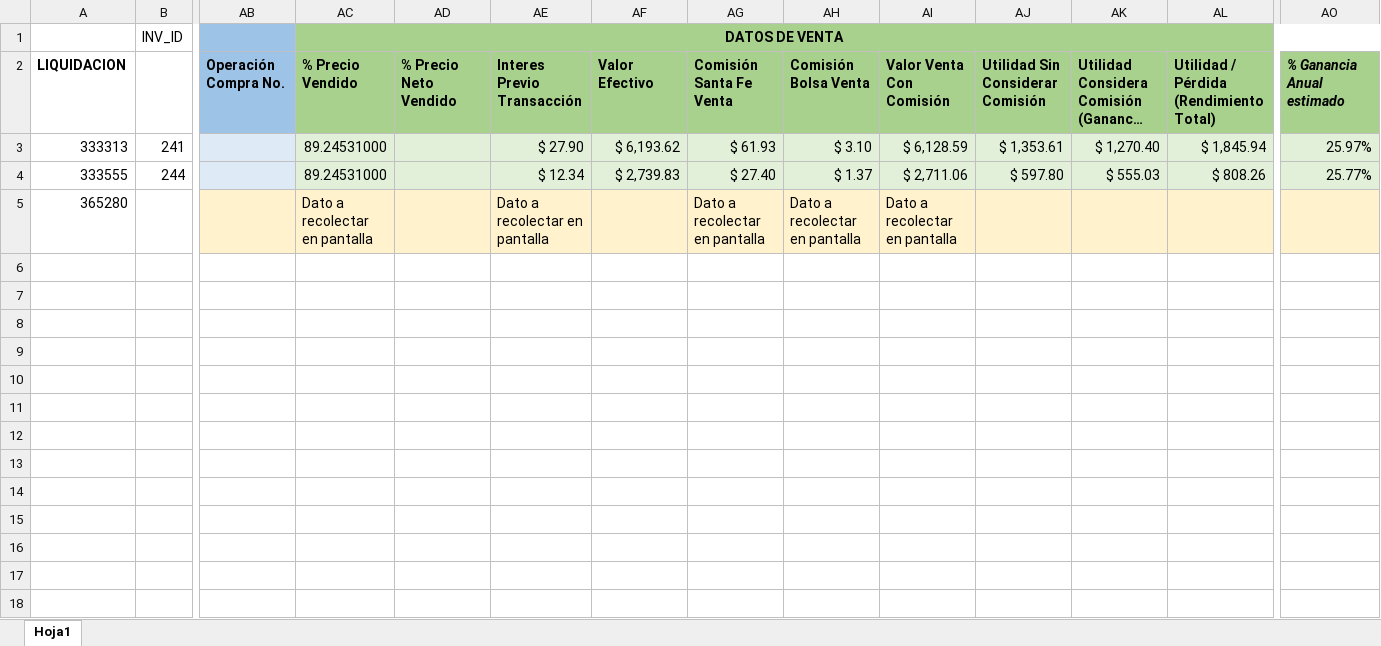
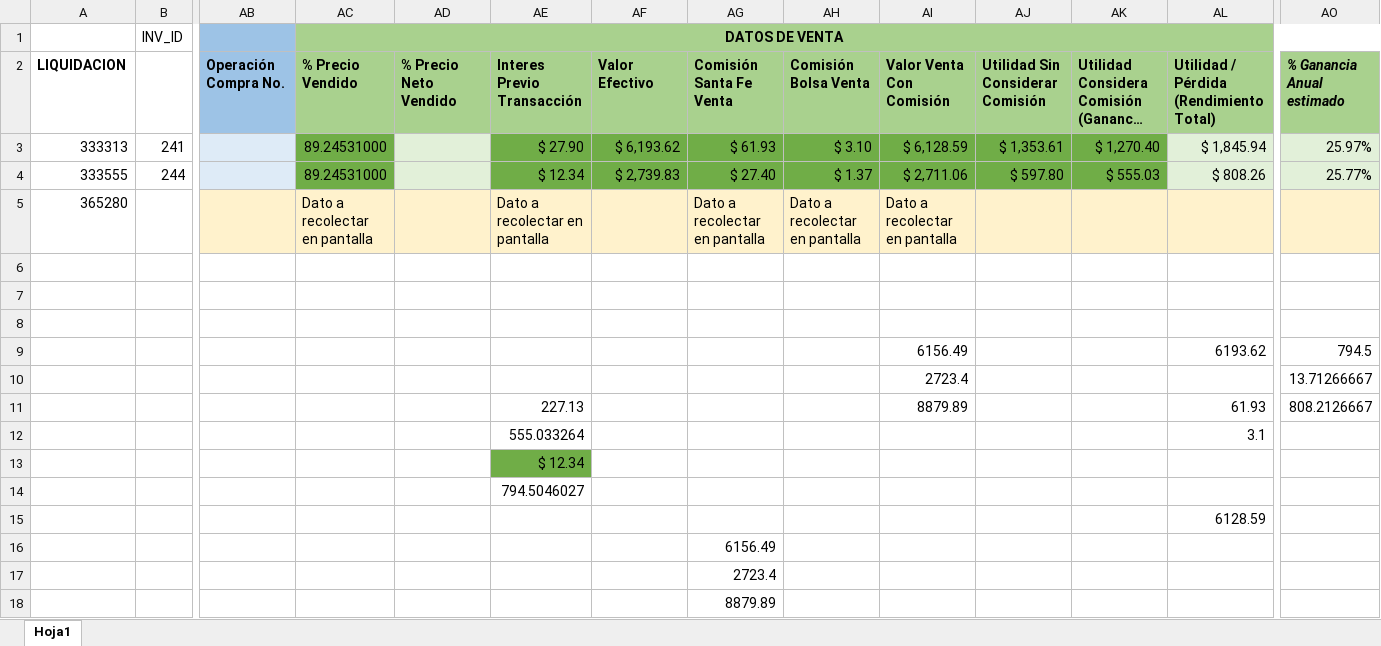
Before and after one commit to jhonorellana/SGII, an Excel workbook: documentacion/EjemploVenta.xlsx, sheet Hoja1, drawn as a sheet; only a part is shown, gaps mark what is left out; long unchanged cells end in …; values as stored, in another font and other column widths than the file's, no borders; rows hold the shown columns only; the diff names each change by its address in the sheet, - before the commit and + after, or states it on an @@ line.

Commit message:
Se corrigen calculos relacionados con la venta de inversiones de rentabilidad fija

```diff
--- a/documentacion/EjemploVenta.xlsx (sheet Hoja1)
+++ b/documentacion/EjemploVenta.xlsx (sheet Hoja1)
-AC3:AC4 fill: #E2F0D9
+AC3:AC4 fill: #70AD47
-AE3:AK4 fill: #E2F0D9
+AE3:AK4 fill: #70AD47
+row 6: (empty)
+row 7: (empty)
+row 8: (empty)
+row 9:  |  |  |  |  |  |  |  |  | 6156.49 |  |  | 6193.62 | 794.5
+row 10:  |  |  |  |  |  |  |  |  | 2723.4 |  |  |  | 13.71266667
+row 11:  |  |  |  |  | 227.13 |  |  |  | 8879.89 |  |  | 61.93 | 808.2126667
+row 12:  |  |  |  |  | 555.033264 |  |  |  |  |  |  | 3.1
+row 13:  |  |  |  |  | $ 12.34
+row 14:  |  |  |  |  | 794.5046027
+row 15:  |  |  |  |  |  |  |  |  |  |  |  | 6128.59
+row 16:  |  |  |  |  |  |  | 6156.49
+row 17:  |  |  |  |  |  |  | 2723.4
+row 18:  |  |  |  |  |  |  | 8879.89
```
Also changed, not shown: 5 other files.
